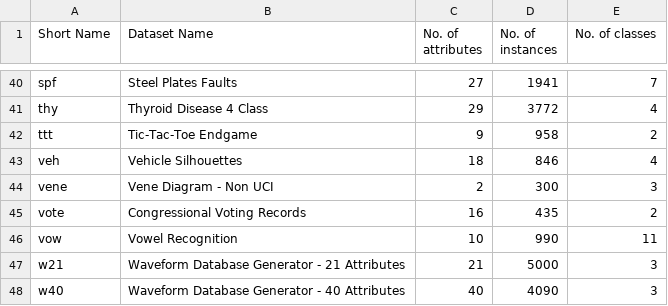
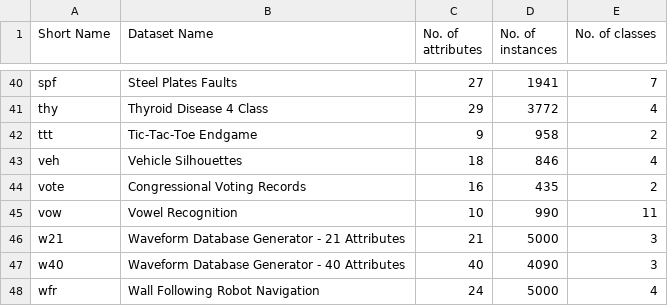
Before and after one commit to bogdanvuk/phd, a CSV file: source/scripts/uci.csv, drawn as a sheet; only a part is shown, gaps mark what is left out; the shorter side is filled out with more unchanged rows; the diff names each change by its address in the sheet, - before the commit and + after, or states it on an @@ line.

```diff
--- a/source/scripts/uci.csv
+++ b/source/scripts/uci.csv
-row 44: vene | Vene Diagram - Non UCI | 2 | 300 | 3
```
Also changed, not shown: 43 other files.
